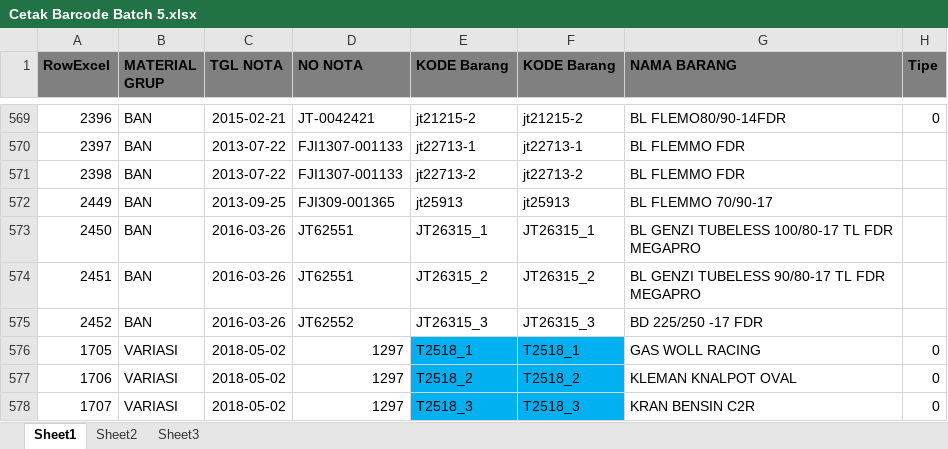
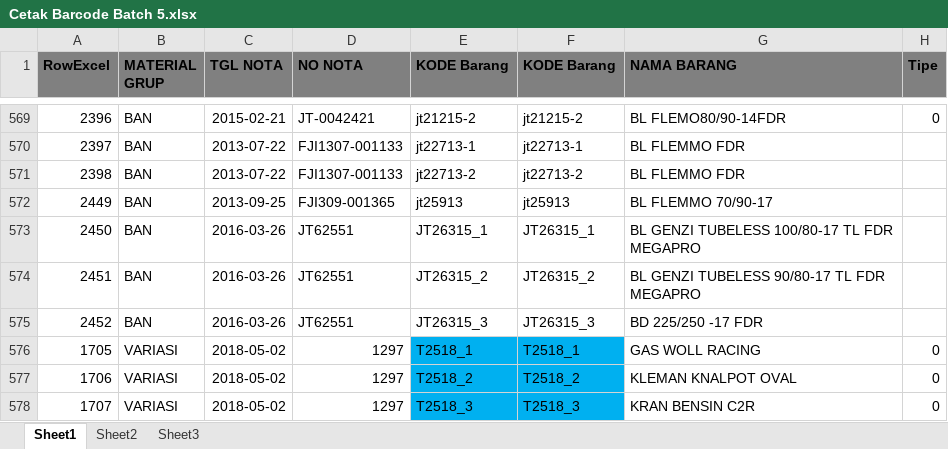
Before and after one commit to ricmawan/projects, an Excel workbook: POSAdmin/Ci Enny Newest/Cetak Barcode Batch 5.xlsx, sheet Sheet1, drawn as a sheet; only a part is shown, gaps mark what is left out; values as stored, in another font and other column widths than the file's, no borders; conditional formats not drawn; the diff covers the shown part only; the diff names each change by its address in the sheet, - before the commit and + after, or states it on an @@ line.

```diff
--- a/POSAdmin/Ci Enny Newest/Cetak Barcode Batch 5.xlsx (sheet Sheet1)
+++ b/POSAdmin/Ci Enny Newest/Cetak Barcode Batch 5.xlsx (sheet Sheet1)
-D575 (NO NOTA): JT62552
+D575 (NO NOTA): JT62551
```
Also changed, not shown: 1 removed row and 7 edited cells elsewhere in this sheet, sheet Sheet2, POSAdmin/Ci Enny Newest/Cetak Barcode Batch 4.xlsx, 18 other files.
